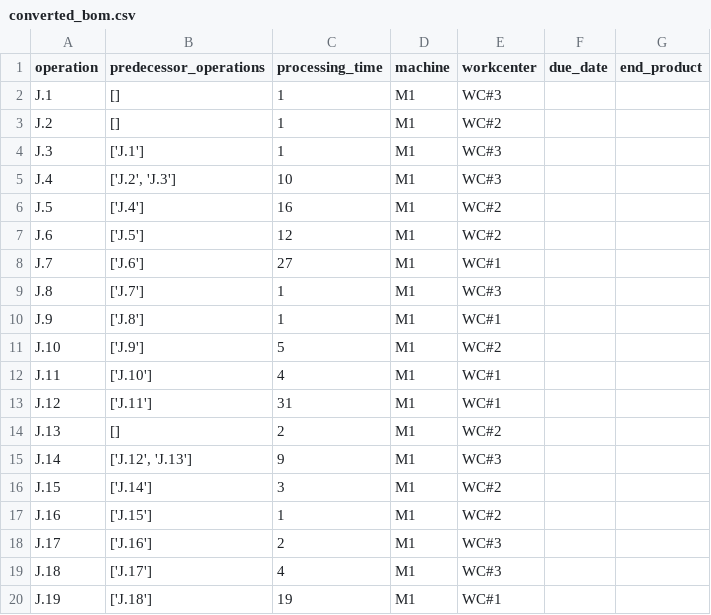
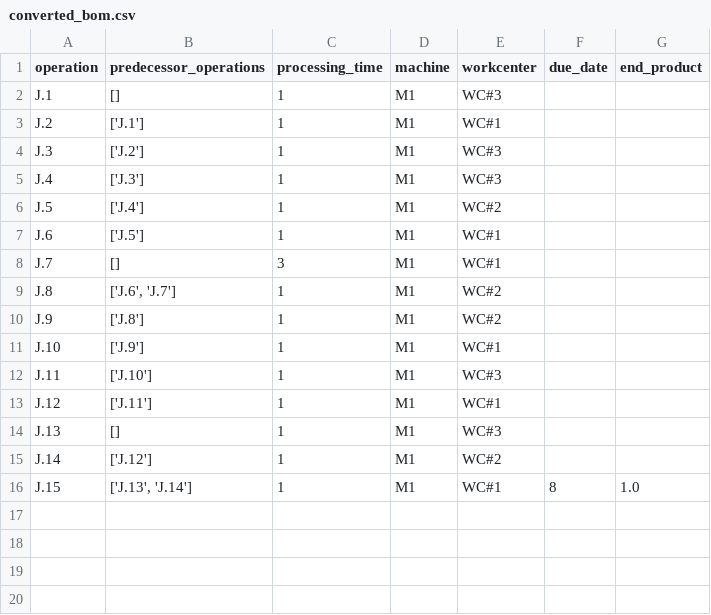
Before and after one commit to nathanansel28/40.014-ESA-webapp, a CSV file: server/static/files/converted_bom.csv, drawn as a sheet; only a part is shown; the diff covers the shown part only.

```diff
--- a/server/static/files/converted_bom.csv
+++ b/server/static/files/converted_bom.csv
@@ -2,19 +2,15 @@ operation,predecessor_operations,processing_time,machine,workcenter,due_date,end
 J.1,[],1,M1,WC#3,,
-J.2,[],1,M1,WC#2,,
-J.3,['J.1'],1,M1,WC#3,,
-J.4,"['J.2', 'J.3']",10,M1,WC#3,,
-J.5,['J.4'],16,M1,WC#2,,
-J.6,['J.5'],12,M1,WC#2,,
-J.7,['J.6'],27,M1,WC#1,,
-J.8,['J.7'],1,M1,WC#3,,
-J.9,['J.8'],1,M1,WC#1,,
-J.10,['J.9'],5,M1,WC#2,,
-J.11,['J.10'],4,M1,WC#1,,
-J.12,['J.11'],31,M1,WC#1,,
-J.13,[],2,M1,WC#2,,
-J.14,"['J.12', 'J.13']",9,M1,WC#3,,
-J.15,['J.14'],3,M1,WC#2,,
-J.16,['J.15'],1,M1,WC#2,,
-J.17,['J.16'],2,M1,WC#3,,
-J.18,['J.17'],4,M1,WC#3,,
-J.19,['J.18'],19,M1,WC#1,,
+J.2,['J.1'],1,M1,WC#1,,
+J.3,['J.2'],1,M1,WC#3,,
+J.4,['J.3'],1,M1,WC#3,,
+J.5,['J.4'],1,M1,WC#2,,
+J.6,['J.5'],1,M1,WC#1,,
+J.7,[],3,M1,WC#1,,
+J.8,"['J.6', 'J.7']",1,M1,WC#2,,
+J.9,['J.8'],1,M1,WC#2,,
+J.10,['J.9'],1,M1,WC#1,,
+J.11,['J.10'],1,M1,WC#3,,
+J.12,['J.11'],1,M1,WC#1,,
+J.13,[],1,M1,WC#3,,
+J.14,['J.12'],1,M1,WC#2,,
+J.15,"['J.13', 'J.14']",1,M1,WC#1,8,1.0
```
Also changed, not shown: 11 removed rows elsewhere in this file, server/static/files/scheduled.csv, 1 other file.
